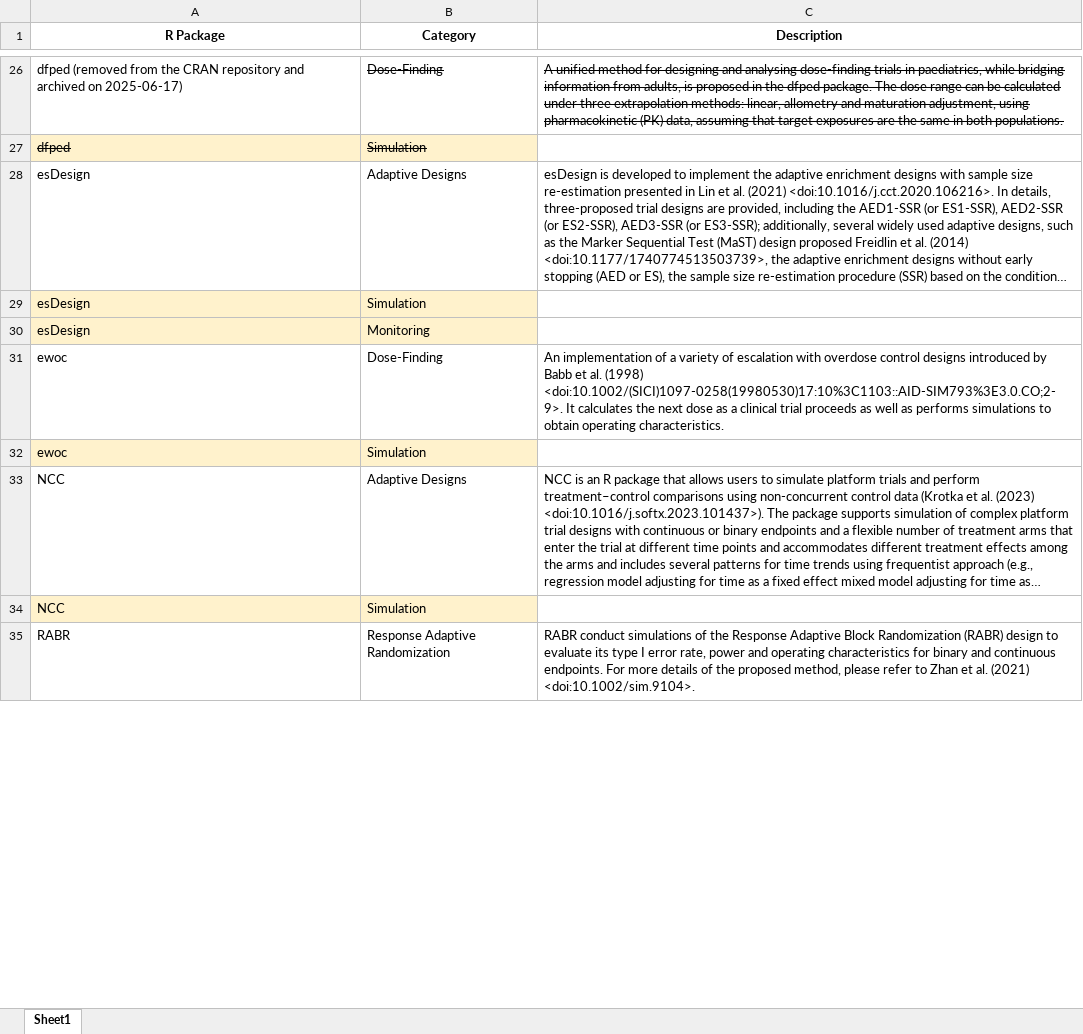
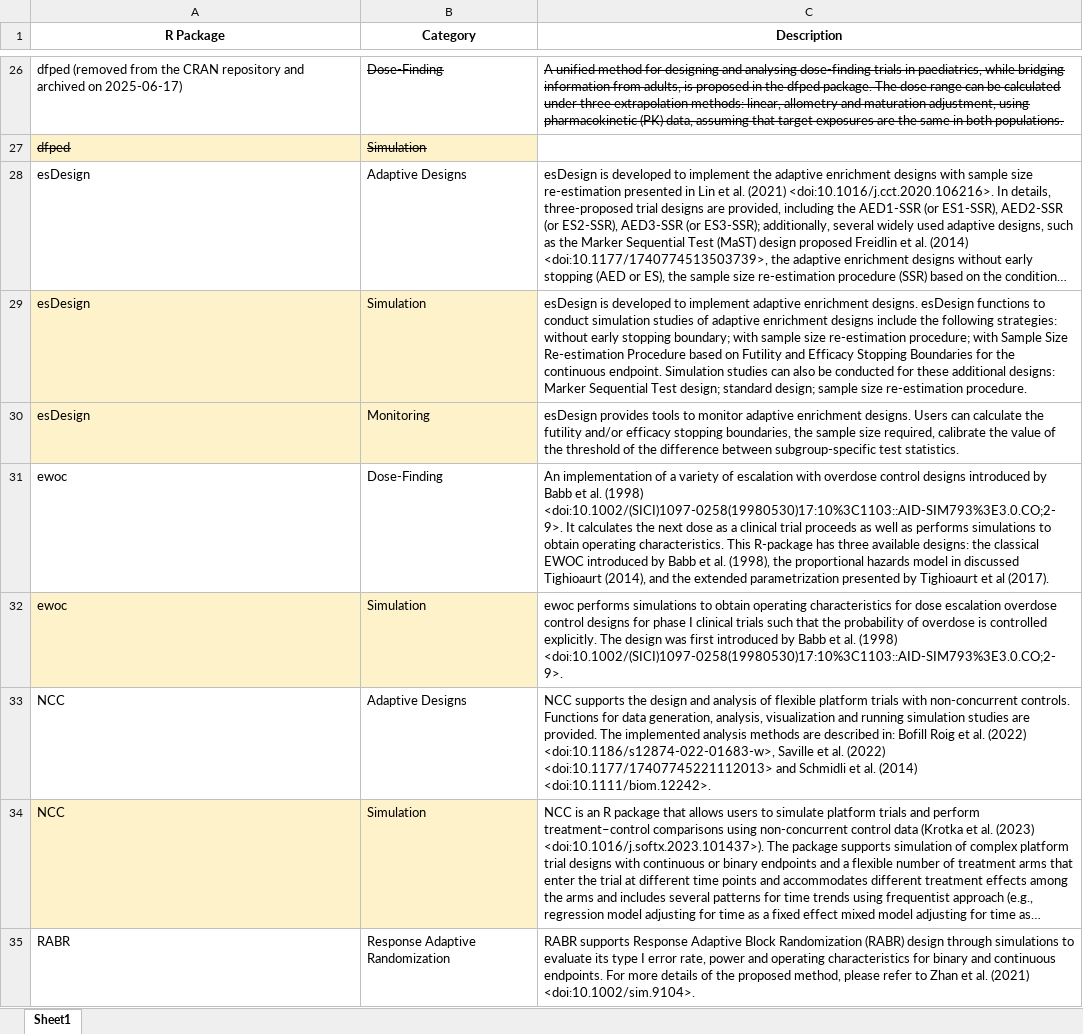
Before and after one commit to ya-wang-git/CRAN-task-view-ClinicalTrials, an Excel workbook: doc/packages with section-specific descriptions.xlsx, sheet Sheet1, drawn as a sheet; only a part is shown, gaps mark what is left out; long unchanged cells end in …; values as stored, in another font and other column widths than the file's, no borders; charts and pictures not drawn; removed rows and columns are numbered as before the commit, all else as after; the diff covers the shown part only; the diff names each change by its address in the sheet, - before the commit and + after, or states it on an @@ line.

Commit message:
update section-specific package descriptions for esDesign, ewoc, NCC, RABR, UnifiedDoseFinding, multcomp, SAME

```diff
--- a/doc/packages with section-specific descriptions.xlsx (sheet Sheet1)
+++ b/doc/packages with section-specific descriptions.xlsx (sheet Sheet1)
-C29 (Description): (empty)
+C29 (Description): esDesign is developed to implement adaptive enrichment designs. esDesign functions to conduct simulation studies of adaptive enrichment designs include the following strategies: without early stopping boundary; with sample size re-estimation procedure; with Sample Size Re-estimation Procedure based on Futility and Efficacy Stopping Boundaries for the continuous endpoint. Simulation studies can also be conducted for these additional designs: Marker Sequential Test design; standard design; sample size re-estimation procedure.
-C30 (Description): (empty)
+C30 (Description): esDesign provides tools to monitor adaptive enrichment designs. Users can calculate the futility and/or efficacy stopping boundaries, the sample size required, calibrate the value of the threshold of the difference between subgroup-specific test statistics.
-C31 (Description): …operating characteristics.
+C31 (Description): …operating characteristics. This R-package has three available designs: the classical EWOC introduced by Babb et al. (1998), the proportional hazards model in discussed Tighioaurt (2014), and the extended parametrization presented by Tighioaurt et al (2017).
-C32 (Description): (empty)
+C32 (Description): ewoc performs simulations to obtain operating characteristics for dose escalation overdose control designs for phase I clinical trials such that the probability of overdose is controlled explicitly. The design was first introduced by Babb et al. (1998) <doi:10.1002/(SICI)1097-0258(19980530)17:10%3C1103::AID-SIM793%3E3.0.CO;2-9>.
+row 33: NCC | Adaptive Designs | NCC supports the design and analysis of flexible platform trials with non-concurrent controls. Functions for data generation, analysis, visualization and running simulation studies are provided. The implemented analysis methods are described in: Bofill Roig et al. (2022) <doi:10.1186/s12874-022-01683-w>, Saville et al. (2022) <doi:10.1177/17407745221112013> and Schmidli et al. (2014) <doi:10.1111/biom.12242>.
-A34:B34 fill: none
+A34:B34 fill: #FEF2CB
-B34 (Category): Adaptive Designs
+B34 (Category): Simulation
-row 34: NCC | Simulation
-C35 (Description): RABR conduct simulations of the Response Adaptive Block Randomization (RABR) design to evaluate…
+C35 (Description): RABR supports Response Adaptive Block Randomization (RABR) design through simulations to evaluate…
```
Also changed, not shown: 7 edited cells elsewhere in this sheet, charts or pictures, 1 other file.
